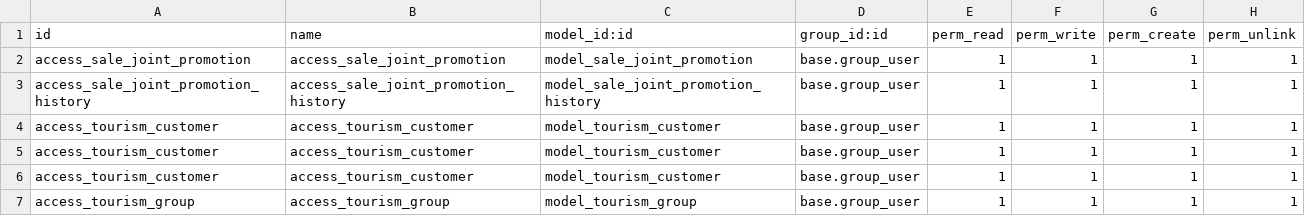
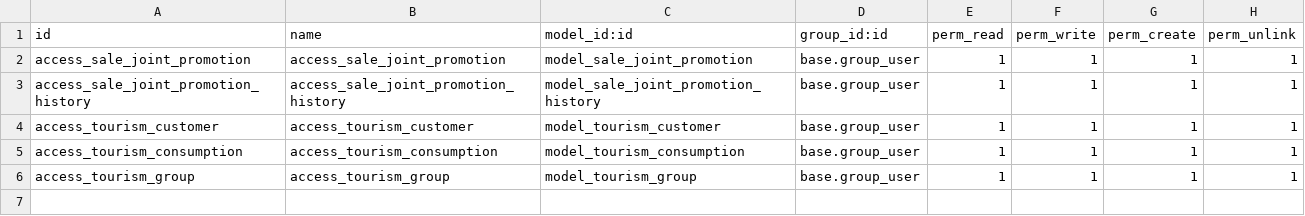
Before and after one commit to Comunitea/custom_apolo, a CSV file: sale_custom_promotion/security/ir.model.access.csv, drawn as a sheet.

```diff
--- a/sale_custom_promotion/security/ir.model.access.csv
+++ b/sale_custom_promotion/security/ir.model.access.csv
@@ -4,4 +4,3 @@ access_sale_joint_promotion_history,access_sale_joint_promotion_history,model_sa
 access_tourism_customer,access_tourism_customer,model_tourism_customer,base.group_user,1,1,1,1
-access_tourism_customer,access_tourism_customer,model_tourism_customer,base.group_user,1,1,1,1
-access_tourism_customer,access_tourism_customer,model_tourism_customer,base.group_user,1,1,1,1
+access_tourism_consumption,access_tourism_consumption,model_tourism_consumption,base.group_user,1,1,1,1
 access_tourism_group,access_tourism_group,model_tourism_group,base.group_user,1,1,1,1
```
Also changed, not shown: frigo_edi/security/ir.model.access.csv, 43 other files.
